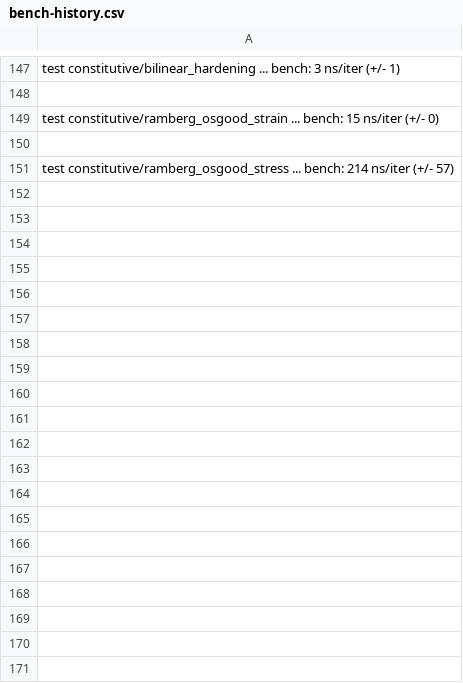
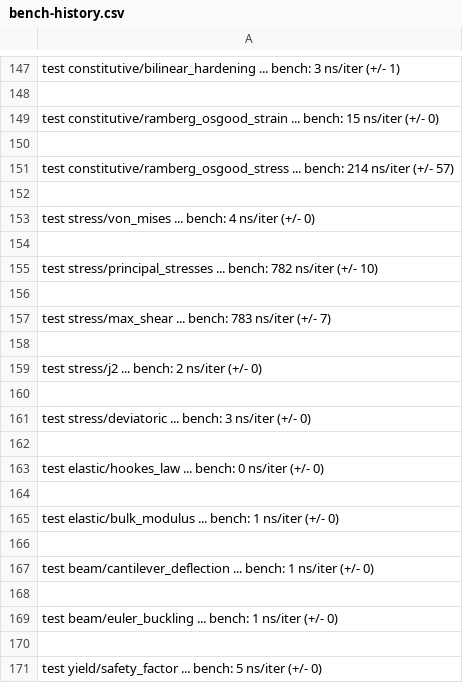
Before and after one commit to MacCracken/dravya, a CSV file: bench-history.csv, drawn as a sheet; only a part is shown, gaps mark what is left out; the diff covers the shown part only; the diff names each change by its address in the sheet, - before the commit and + after, or states it on an @@ line.

```diff
--- a/bench-history.csv
+++ b/bench-history.csv
+row 152: (empty)
+row 153: test stress/von_mises ... bench: 4 ns/iter (+/- 0)
+row 154: (empty)
+row 155: test stress/principal_stresses ... bench: 782 ns/iter (+/- 10)
+row 156: (empty)
+row 157: test stress/max_shear ... bench: 783 ns/iter (+/- 7)
+row 158: (empty)
+row 159: test stress/j2 ... bench: 2 ns/iter (+/- 0)
+row 160: (empty)
+row 161: test stress/deviatoric ... bench: 3 ns/iter (+/- 0)
+row 162: (empty)
+row 163: test elastic/hookes_law ... bench: 0 ns/iter (+/- 0)
+row 164: (empty)
+row 165: test elastic/bulk_modulus ... bench: 1 ns/iter (+/- 0)
+row 166: (empty)
+row 167: test beam/cantilever_deflection ... bench: 1 ns/iter (+/- 0)
+row 168: (empty)
+row 169: test beam/euler_buckling ... bench: 1 ns/iter (+/- 0)
+row 170: (empty)
+row 171: test yield/safety_factor ... bench: 5 ns/iter (+/- 0)
```
Also changed, not shown: 20 added rows elsewhere in this file, 11 other files.
